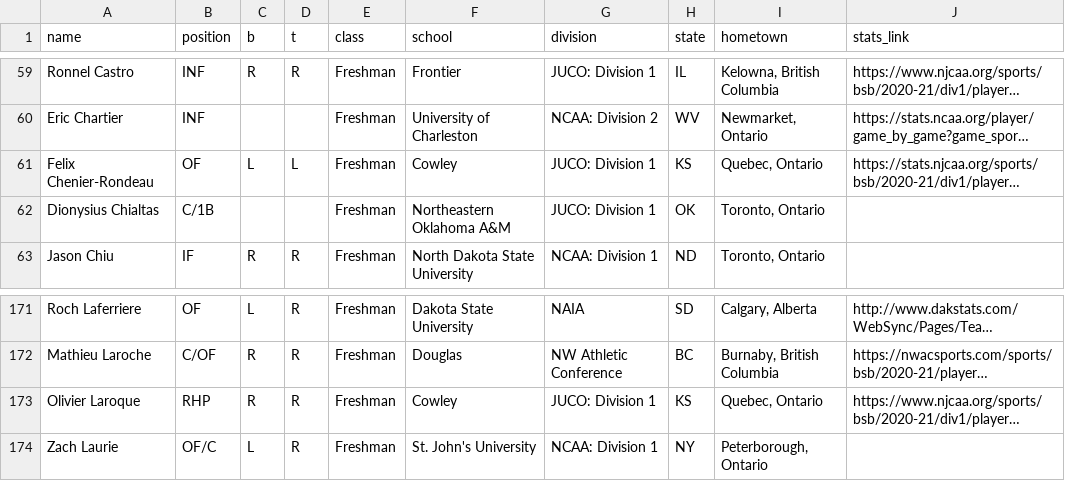
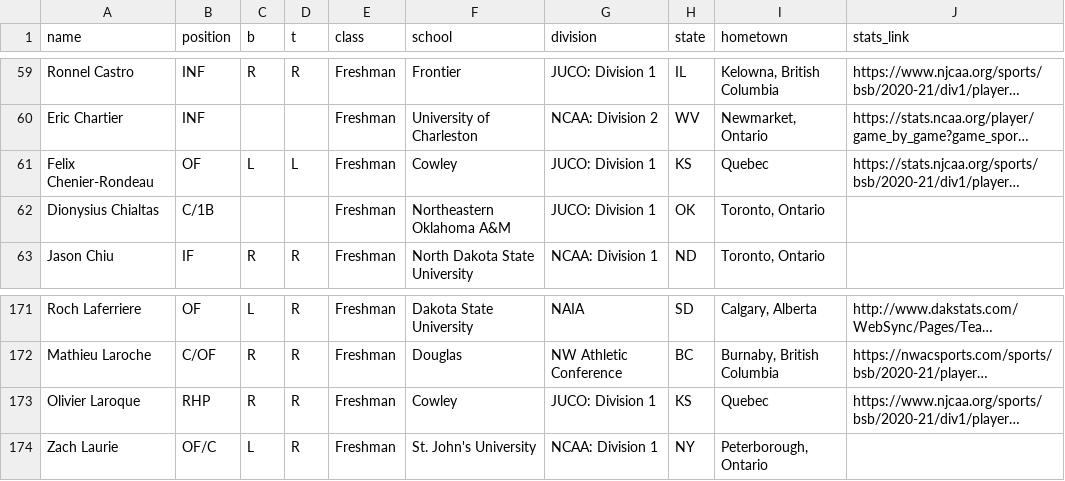
Before and after one commit to peteb206/pete_berryman_baseball, a CSV file: Projects/Canadian_Baseball_Network/canadians.csv, drawn as a sheet; only a part is shown, gaps mark what is left out; long unchanged cells end in …; the diff names each change by its address in the sheet, - before the commit and + after, or states it on an @@ line.

```diff
--- a/Projects/Canadian_Baseball_Network/canadians.csv
+++ b/Projects/Canadian_Baseball_Network/canadians.csv
-I61 (hometown): Quebec, Ontario
+I61 (hometown): Quebec
-I173 (hometown): Quebec, Ontario
+I173 (hometown): Quebec
```
Also changed, not shown: Projects/Canadian_Baseball_Network/stats.csv.
